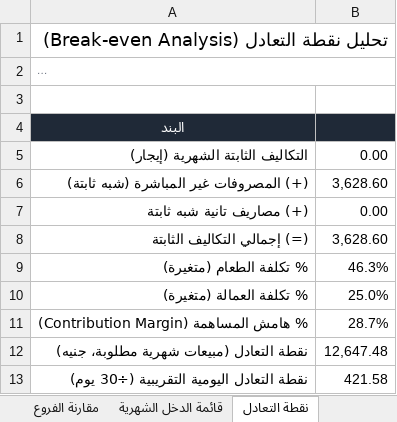
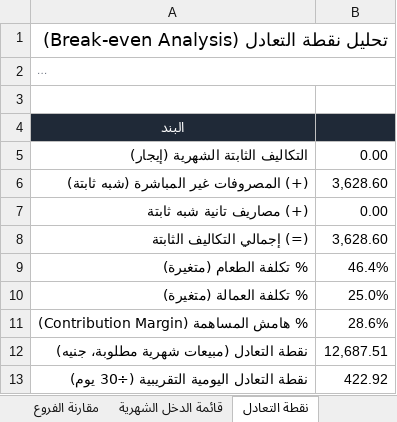
Before and after one commit to andriasatamoni-del/satamoni-backend, an Excel workbook: docs/cost-control/Satamoni_CostControl_Oct2026.xlsx, sheet نقطة التعادل, drawn as a sheet; long unchanged cells end in …; values as stored, in another font and other column widths than the file's, no borders; the diff names each change by its address in the sheet, - before the commit and + after, or states it on an @@ line.

```diff
--- a/docs/cost-control/Satamoni_CostControl_Oct2026.xlsx (sheet نقطة التعادل)
+++ b/docs/cost-control/Satamoni_CostControl_Oct2026.xlsx (sheet نقطة التعادل)
-B9: 46.3%
+B9: 46.4%
-B11: 28.7%
+B11: 28.6%
-B12: 12,647.48
+B12: 12,687.51
-B13: 421.58
+B13: 422.92
```
Also changed, not shown: sheet تحليل التكلفة والسعر, sheet تأثير الأسعار على الأصناف, sheet تغيّر الأسعار, sheet الريسبي, sheet هندسة المنيو, sheet تكلفة العروض, 3 more sheets, formulas that keep their value, hidden cells, charts or pictures.
